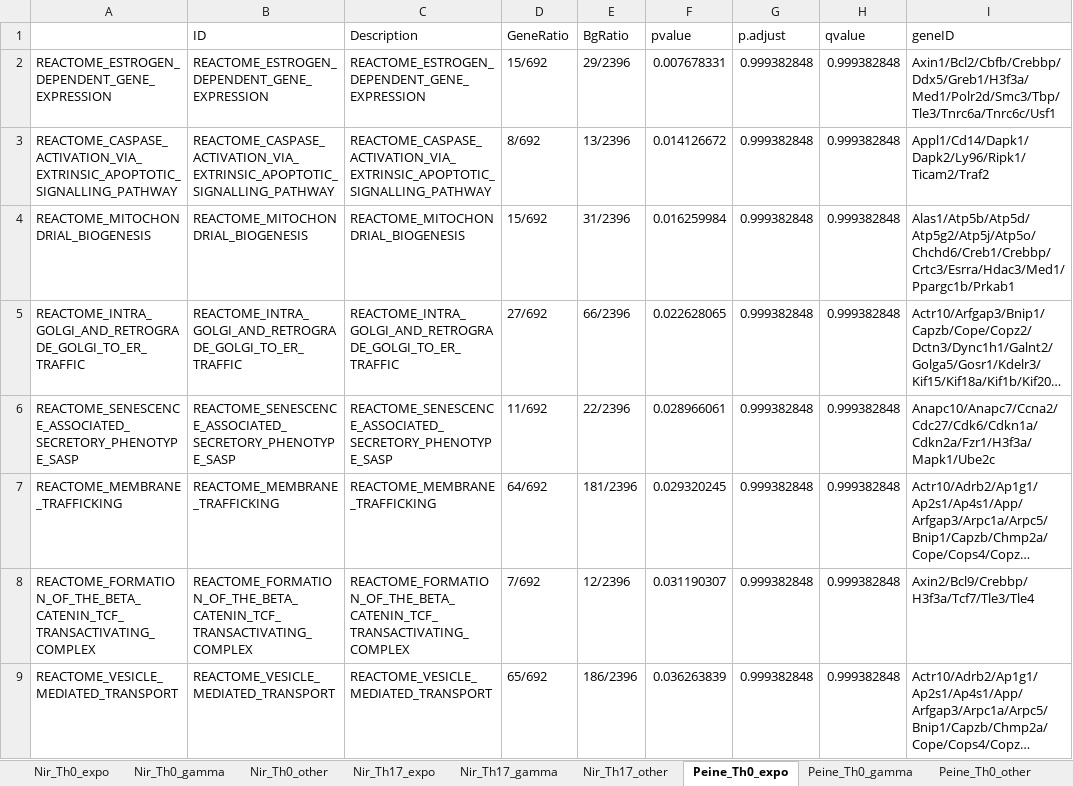
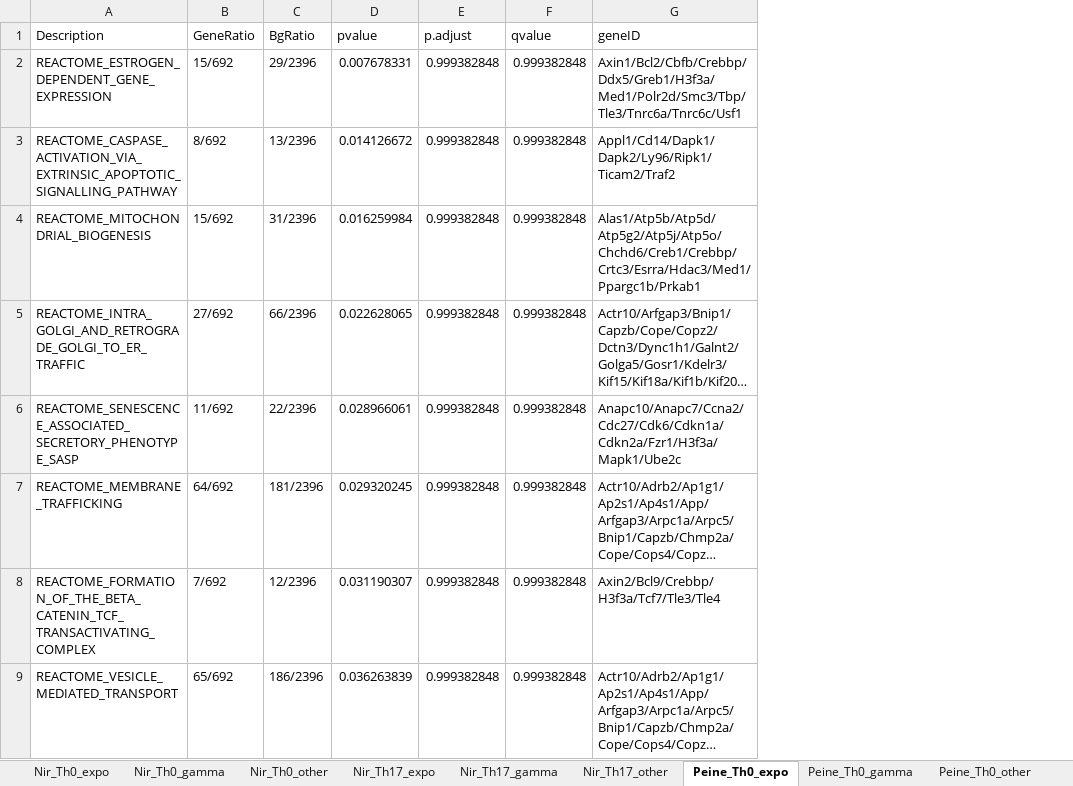
Before and after one commit to burt-sysbio/gene_kinetics, an Excel workbook: tables/Burt_etal_Supplementary_Table_Pathway_Analysis.xlsx, sheet Peine_Th0_expo, drawn as a sheet; only a part is shown; long unchanged cells end in …; values as stored, in another font and other column widths than the file's, no borders; the diff names each change by its address in the sheet, - before the commit and + after, or states it on an @@ line.

```diff
--- a/tables/Burt_etal_Supplementary_Table_Pathway_Analysis.xlsx (sheet Peine_Th0_expo)
+++ b/tables/Burt_etal_Supplementary_Table_Pathway_Analysis.xlsx (sheet Peine_Th0_expo)
-column A, rows 2-9: REACTOME_ESTROGEN_DEPENDENT_GENE_EXPRESSION | REACTOME_CASPASE_ACTIVATION_VIA_EXTRINSIC_APOPTOTIC_SIGNALLING_PATHWAY | REACTOME_MITOCHONDRIAL_BIOGENESIS | REACTOME_INTRA_GOLGI_AND_RETROGRADE_GOLGI_TO_ER_TRAFFIC | REACTOME_SENESCENCE_ASSOCIATED_SECRETORY_PHENOTYPE_SASP | REACTOME_MEMBRANE_TRAFFICKING | REACTOME_FORMATION_OF_THE_BETA_CATENIN_TCF_TRANSACTIVATING_COMPLEX | REACTOME_VESICLE_MEDIATED_TRANSPORT
-column B (ID), rows 2-9: REACTOME_ESTROGEN_DEPENDENT_GENE_EXPRESSION | REACTOME_CASPASE_ACTIVATION_VIA_EXTRINSIC_APOPTOTIC_SIGNALLING_PATHWAY | REACTOME_MITOCHONDRIAL_BIOGENESIS | REACTOME_INTRA_GOLGI_AND_RETROGRADE_GOLGI_TO_ER_TRAFFIC | REACTOME_SENESCENCE_ASSOCIATED_SECRETORY_PHENOTYPE_SASP | REACTOME_MEMBRANE_TRAFFICKING | REACTOME_FORMATION_OF_THE_BETA_CATENIN_TCF_TRANSACTIVATING_COMPLEX | REACTOME_VESICLE_MEDIATED_TRANSPORT
```
Also changed, not shown: sheet Peine_Th1_expo, sheet Peine_Th0_other, sheet Peine_Th0_gamma, sheet Peine_Th2_expo, sheet Peine_ThMix_gamma, sheet Peine_ThMix_expo, 14 more sheets, 7 other files.
